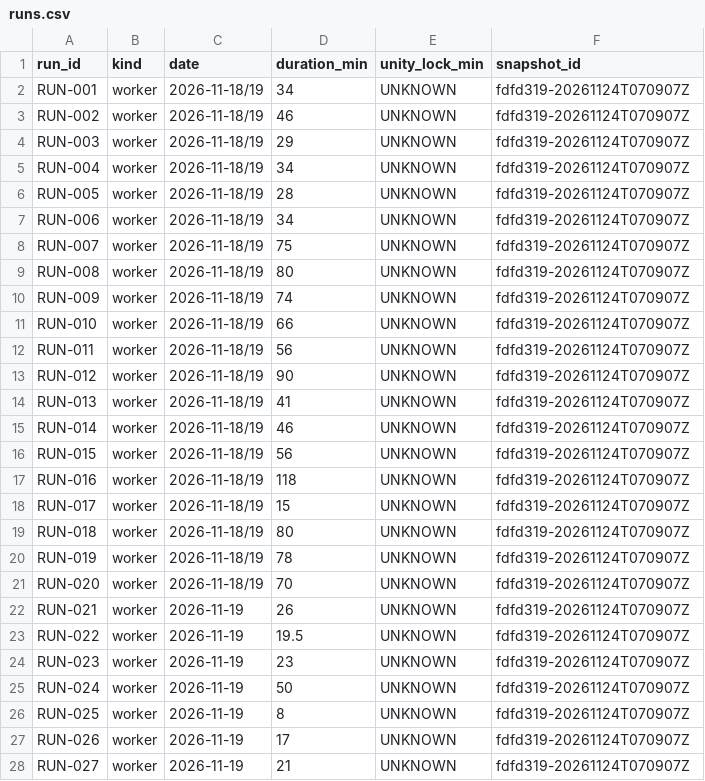
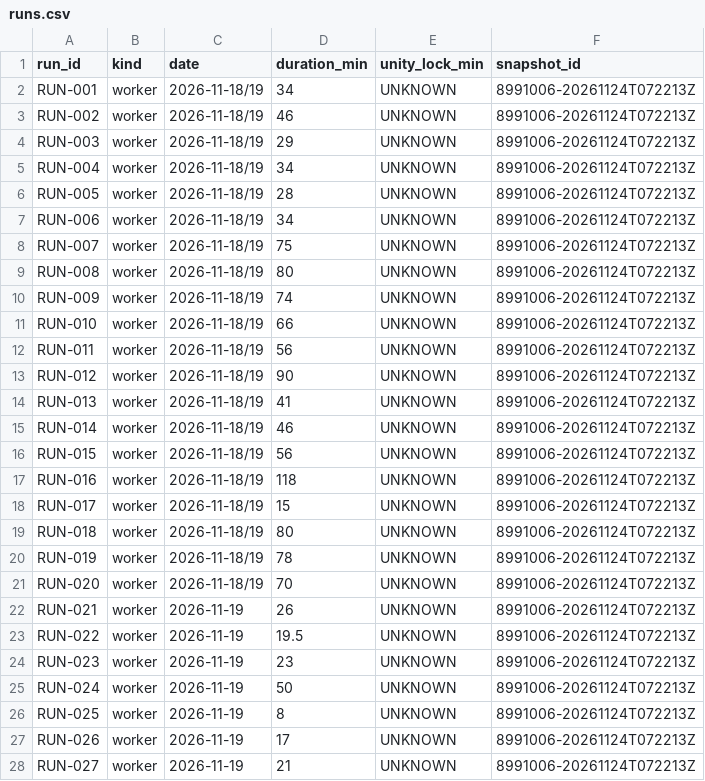
Before and after one commit to ksatriadipo/idle-space-courier-dashboard, a CSV file: data/runs.csv, drawn as a sheet; only a part is shown; the diff covers the shown part only.

```diff
--- a/data/runs.csv
+++ b/data/runs.csv
@@ -1,28 +1,28 @@
 run_id,kind,date,duration_min,unity_lock_min,snapshot_id
-RUN-001,worker,2026-11-18/19,34,UNKNOWN,fdfd319-20261124T070907Z
-RUN-002,worker,2026-11-18/19,46,UNKNOWN,fdfd319-20261124T070907Z
-RUN-003,worker,2026-11-18/19,29,UNKNOWN,fdfd319-20261124T070907Z
-RUN-004,worker,2026-11-18/19,34,UNKNOWN,fdfd319-20261124T070907Z
-RUN-005,worker,2026-11-18/19,28,UNKNOWN,fdfd319-20261124T070907Z
-RUN-006,worker,2026-11-18/19,34,UNKNOWN,fdfd319-20261124T070907Z
-RUN-007,worker,2026-11-18/19,75,UNKNOWN,fdfd319-20261124T070907Z
-RUN-008,worker,2026-11-18/19,80,UNKNOWN,fdfd319-20261124T070907Z
-RUN-009,worker,2026-11-18/19,74,UNKNOWN,fdfd319-20261124T070907Z
-RUN-010,worker,2026-11-18/19,66,UNKNOWN,fdfd319-20261124T070907Z
-RUN-011,worker,2026-11-18/19,56,UNKNOWN,fdfd319-20261124T070907Z
-RUN-012,worker,2026-11-18/19,90,UNKNOWN,fdfd319-20261124T070907Z
-RUN-013,worker,2026-11-18/19,41,UNKNOWN,fdfd319-20261124T070907Z
-RUN-014,worker,2026-11-18/19,46,UNKNOWN,fdfd319-20261124T070907Z
-RUN-015,worker,2026-11-18/19,56,UNKNOWN,fdfd319-20261124T070907Z
-RUN-016,worker,2026-11-18/19,118,UNKNOWN,fdfd319-20261124T070907Z
-RUN-017,worker,2026-11-18/19,15,UNKNOWN,fdfd319-20261124T070907Z
-RUN-018,worker,2026-11-18/19,80,UNKNOWN,fdfd319-20261124T070907Z
-RUN-019,worker,2026-11-18/19,78,UNKNOWN,fdfd319-20261124T070907Z
-RUN-020,worker,2026-11-18/19,70,UNKNOWN,fdfd319-20261124T070907Z
-RUN-021,worker,2026-11-19,26,UNKNOWN,fdfd319-20261124T070907Z
-RUN-022,worker,2026-11-19,19.5,UNKNOWN,fdfd319-20261124T070907Z
-RUN-023,worker,2026-11-19,23,UNKNOWN,fdfd319-20261124T070907Z
-RUN-024,worker,2026-11-19,50,UNKNOWN,fdfd319-20261124T070907Z
-RUN-025,worker,2026-11-19,8,UNKNOWN,fdfd319-20261124T070907Z
-RUN-026,worker,2026-11-19,17,UNKNOWN,fdfd319-20261124T070907Z
-RUN-027,worker,2026-11-19,21,UNKNOWN,fdfd319-20261124T070907Z
+RUN-001,worker,2026-11-18/19,34,UNKNOWN,8991006-20261124T072213Z
+RUN-002,worker,2026-11-18/19,46,UNKNOWN,8991006-20261124T072213Z
+RUN-003,worker,2026-11-18/19,29,UNKNOWN,8991006-20261124T072213Z
+RUN-004,worker,2026-11-18/19,34,UNKNOWN,8991006-20261124T072213Z
+RUN-005,worker,2026-11-18/19,28,UNKNOWN,8991006-20261124T072213Z
+RUN-006,worker,2026-11-18/19,34,UNKNOWN,8991006-20261124T072213Z
+RUN-007,worker,2026-11-18/19,75,UNKNOWN,8991006-20261124T072213Z
+RUN-008,worker,2026-11-18/19,80,UNKNOWN,8991006-20261124T072213Z
+RUN-009,worker,2026-11-18/19,74,UNKNOWN,8991006-20261124T072213Z
+RUN-010,worker,2026-11-18/19,66,UNKNOWN,8991006-20261124T072213Z
+RUN-011,worker,2026-11-18/19,56,UNKNOWN,8991006-20261124T072213Z
+RUN-012,worker,2026-11-18/19,90,UNKNOWN,8991006-20261124T072213Z
+RUN-013,worker,2026-11-18/19,41,UNKNOWN,8991006-20261124T072213Z
+RUN-014,worker,2026-11-18/19,46,UNKNOWN,8991006-20261124T072213Z
+RUN-015,worker,2026-11-18/19,56,UNKNOWN,8991006-20261124T072213Z
+RUN-016,worker,2026-11-18/19,118,UNKNOWN,8991006-20261124T072213Z
+RUN-017,worker,2026-11-18/19,15,UNKNOWN,8991006-20261124T072213Z
+RUN-018,worker,2026-11-18/19,80,UNKNOWN,8991006-20261124T072213Z
+RUN-019,worker,2026-11-18/19,78,UNKNOWN,8991006-20261124T072213Z
+RUN-020,worker,2026-11-18/19,70,UNKNOWN,8991006-20261124T072213Z
+RUN-021,worker,2026-11-19,26,UNKNOWN,8991006-20261124T072213Z
+RUN-022,worker,2026-11-19,19.5,UNKNOWN,8991006-20261124T072213Z
+RUN-023,worker,2026-11-19,23,UNKNOWN,8991006-20261124T072213Z
+RUN-024,worker,2026-11-19,50,UNKNOWN,8991006-20261124T072213Z
+RUN-025,worker,2026-11-19,8,UNKNOWN,8991006-20261124T072213Z
+RUN-026,worker,2026-11-19,17,UNKNOWN,8991006-20261124T072213Z
+RUN-027,worker,2026-11-19,21,UNKNOWN,8991006-20261124T072213Z
```
Also changed, not shown: 143 edited cells elsewhere in this file, data/decisions.csv, data/schedule.csv, 5 other files.
